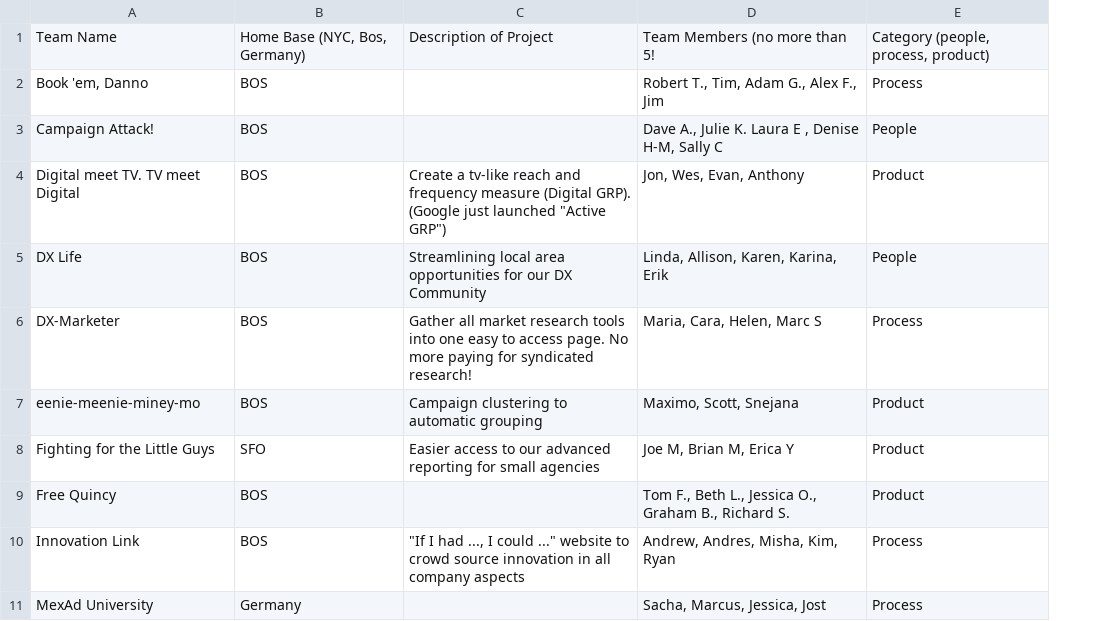
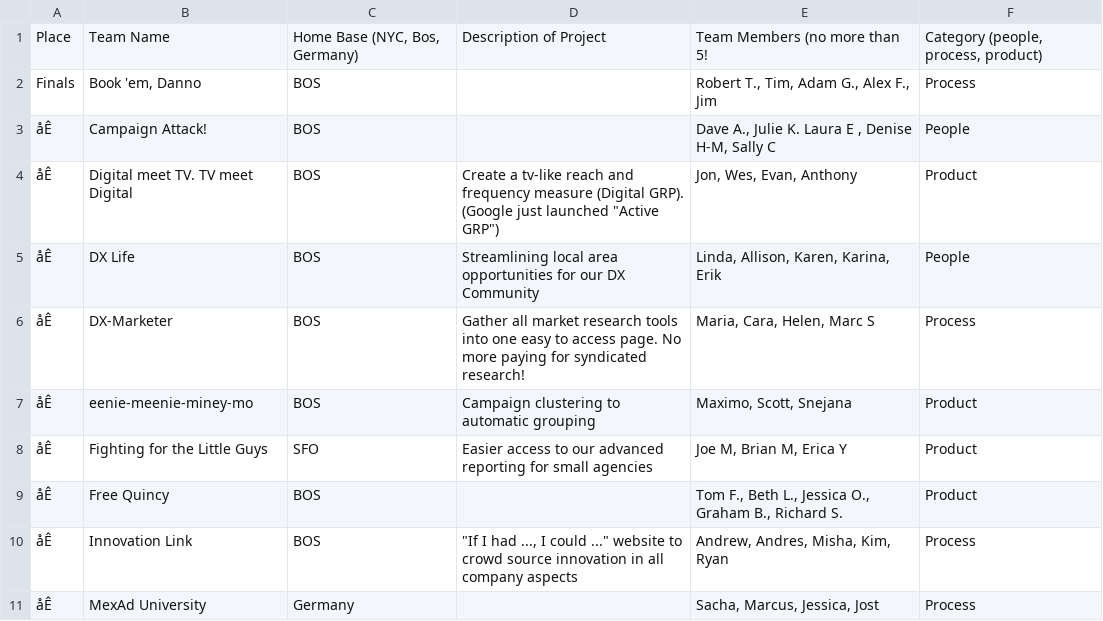
Before and after one commit to sshegheva/delphos, a CSV file: notebooks/data/innovations/inno4.csv, drawn as a sheet; only a part is shown; the diff names each change by its address in the sheet, - before the commit and + after, or states it on an @@ line.

Commit message:
Update inno4.csv

```diff
--- a/notebooks/data/innovations/inno4.csv
+++ b/notebooks/data/innovations/inno4.csv
+column A, rows 1-11: Place | Finals | åÊ | åÊ | åÊ | åÊ | åÊ | åÊ | åÊ | åÊ | åÊ
```
